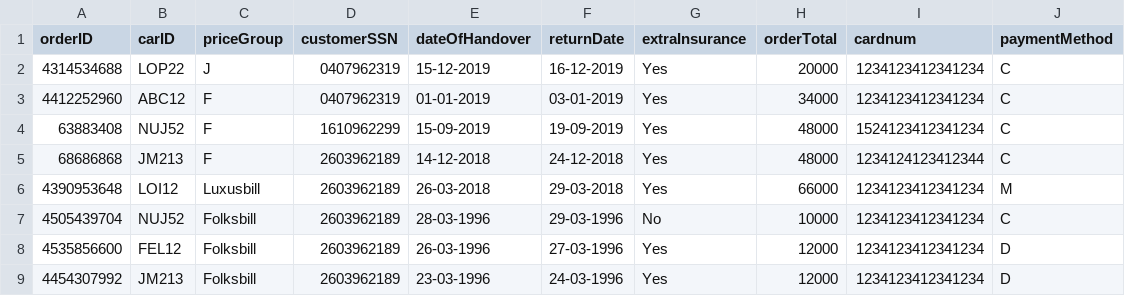
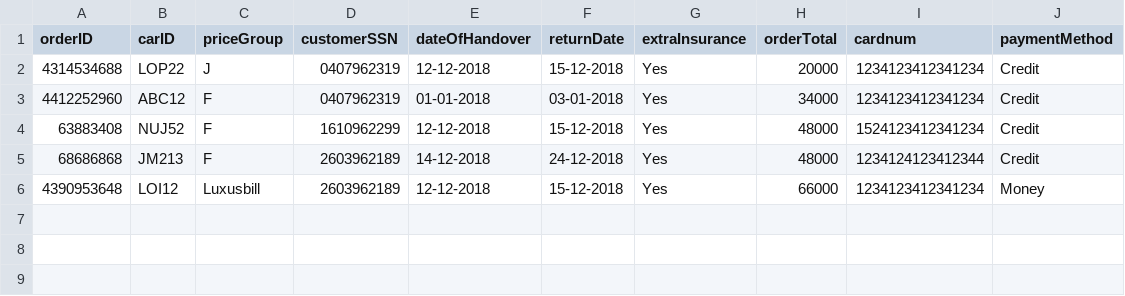
Before and after one commit to Alvarlegur/Isbilar_1.0, a CSV file: data/orders.csv, drawn as a sheet.

```diff
--- a/data/orders.csv
+++ b/data/orders.csv
@@ -1,9 +1,6 @@
 orderID,carID,priceGroup,customerSSN,dateOfHandover,returnDate,extraInsurance,orderTotal,cardnum,paymentMethod
-4314534688,LOP22,J,0407962319,15-12-2019,16-12-2019,Yes,20000,1234123412341234,C
-4412252960,ABC12,F,0407962319,01-01-2019,03-01-2019,Yes,34000,1234123412341234,C
-63883408,NUJ52,F,1610962299,15-09-2019,19-09-2019,Yes,48000,1524123412341234,C
-68686868,JM213,F,2603962189,14-12-2018,24-12-2018,Yes,48000,1234124123412344,C
-4390953648,LOI12,Luxusbill,2603962189,26-03-2018,29-03-2018,Yes,66000,1234123412341234,M
-4505439704,NUJ52,Folksbill,2603962189,28-03-1996,29-03-1996,No,10000,1234123412341234,C
-4535856600,FEL12,Folksbill,2603962189,26-03-1996,27-03-1996,Yes,12000,1234123412341234,D
-4454307992,JM213,Folksbill,2603962189,23-03-1996,24-03-1996,Yes,12000,1234123412341234,D
+4314534688,LOP22,J,0407962319,12-12-2018,15-12-2018,Yes,20000,1234123412341234,Credit
+4412252960,ABC12,F,0407962319,01-01-2018,03-01-2018,Yes,34000,1234123412341234,Credit
+63883408,NUJ52,F,1610962299,12-12-2018,15-12-2018,Yes,48000,1524123412341234,Credit
+68686868,JM213,F,2603962189,14-12-2018,24-12-2018,Yes,48000,1234124123412344,Credit
+4390953648,LOI12,Luxusbill,2603962189,12-12-2018,15-12-2018,Yes,66000,1234123412341234,Money
```
Also changed, not shown: data/cars.csv, data/customers.csv, 4 other files.
